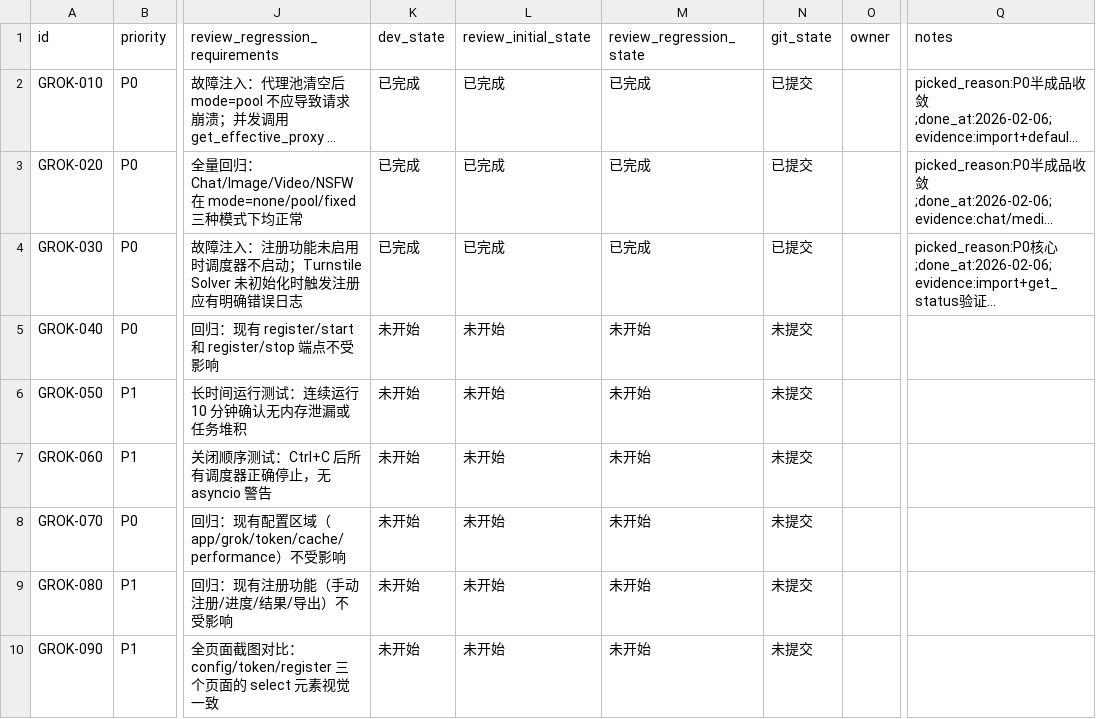
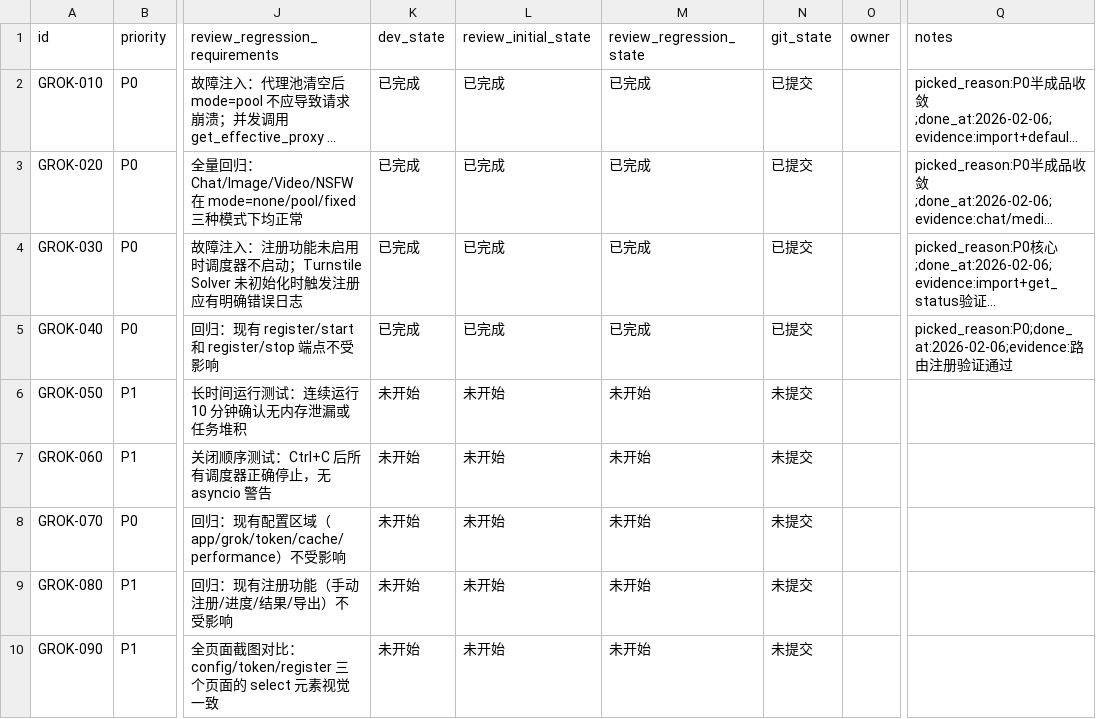
Before and after one commit to XingLingQAQ/grok2api, a CSV file: issues/2026-02-06_14-48-33-proxy-pool-auto-register.csv, drawn as a sheet; only a part is shown, gaps mark what is left out; long unchanged cells end in …; the diff names each change by its address in the sheet, - before the commit and + after, or states it on an @@ line.

```diff
--- a/issues/2026-02-06_14-48-33-proxy-pool-auto-register.csv
+++ b/issues/2026-02-06_14-48-33-proxy-pool-auto-register.csv
-K5 (dev_state): 未开始
+K5 (dev_state): 已完成
-L5 (review_initial_state): 未开始
+L5 (review_initial_state): 已完成
-M5 (review_regression_state): 未开始
+M5 (review_regression_state): 已完成
-N5 (git_state): 未提交
+N5 (git_state): 已提交
-Q5 (notes): (empty)
+Q5 (notes): picked_reason:P0;done_at:2026-02-06;evidence:路由注册验证通过
```
Also changed, not shown: 1 other file.
